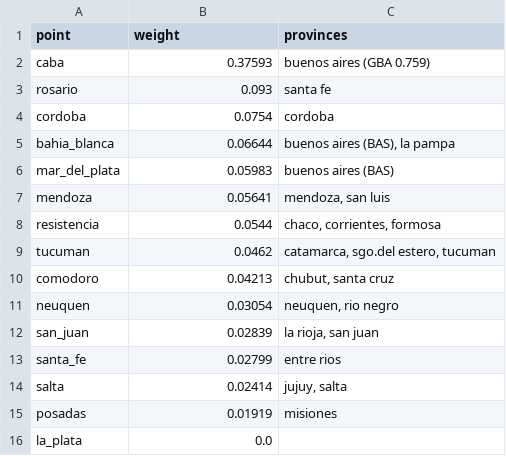
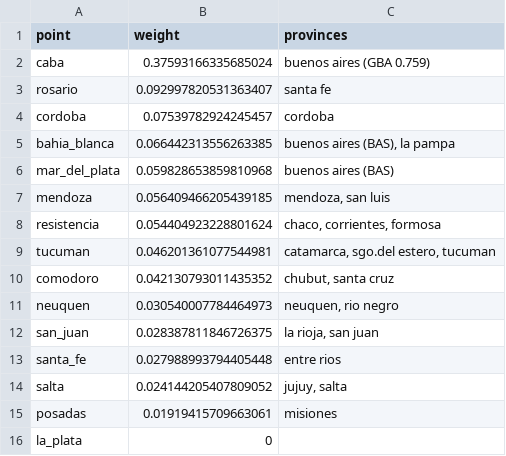
Before and after one commit to frangarciaproff/sadi-demand-forecast, a CSV file: results/point_weights.csv, drawn as a sheet.

```diff
--- a/results/point_weights.csv
+++ b/results/point_weights.csv
@@ -1,16 +1,16 @@
 point,weight,provinces
-caba,0.37593,buenos aires (GBA 0.759)
-rosario,0.093,santa fe
-cordoba,0.0754,cordoba
-bahia_blanca,0.06644,"buenos aires (BAS), la pampa"
-mar_del_plata,0.05983,buenos aires (BAS)
-mendoza,0.05641,"mendoza, san luis"
-resistencia,0.0544,"chaco, corrientes, formosa"
-tucuman,0.0462,"catamarca, sgo.del estero, tucuman"
-comodoro,0.04213,"chubut, santa cruz"
-neuquen,0.03054,"neuquen, rio negro"
-san_juan,0.02839,"la rioja, san juan"
-santa_fe,0.02799,entre rios
-salta,0.02414,"jujuy, salta"
-posadas,0.01919,misiones
-la_plata,0.0,
+caba,0.37593166335685024,buenos aires (GBA 0.759)
+rosario,0.092997820531363407,santa fe
+cordoba,0.07539782924245457,cordoba
+bahia_blanca,0.066442313556263385,"buenos aires (BAS), la pampa"
+mar_del_plata,0.059828653859810968,buenos aires (BAS)
+mendoza,0.056409466205439185,"mendoza, san luis"
+resistencia,0.054404923228801624,"chaco, corrientes, formosa"
+tucuman,0.046201361077544981,"catamarca, sgo.del estero, tucuman"
+comodoro,0.042130793011435352,"chubut, santa cruz"
+neuquen,0.030540007784464973,"neuquen, rio negro"
+san_juan,0.028387811846726375,"la rioja, san juan"
+santa_fe,0.027988993794405448,entre rios
+salta,0.024144205407809052,"jujuy, salta"
+posadas,0.01919415709663061,misiones
+la_plata,0,
```
Also changed, not shown: 15 other files.
